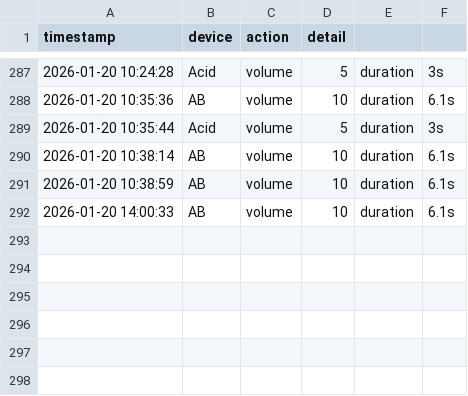
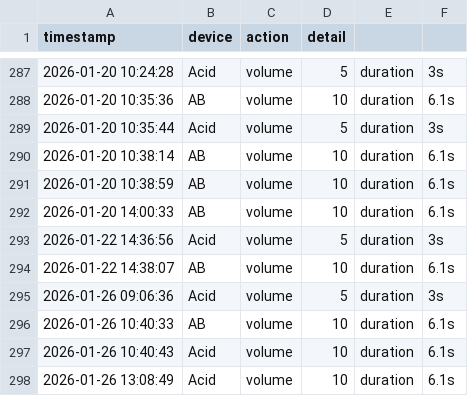
Before and after one commit to Br4ndonLee/cja, a CSV file: sensors/Dist_1_Solution_input_log.csv, drawn as a sheet; only a part is shown, gaps mark what is left out; the diff names each change by its address in the sheet, - before the commit and + after, or states it on an @@ line.

```diff
--- a/sensors/Dist_1_Solution_input_log.csv
+++ b/sensors/Dist_1_Solution_input_log.csv
+row 293: 2026-01-22 14:36:56 | Acid | volume | 5 | duration | 3s
+row 294: 2026-01-22 14:38:07 | AB | volume | 10 | duration | 6.1s
+row 295: 2026-01-26 09:06:36 | Acid | volume | 5 | duration | 3s
+row 296: 2026-01-26 10:40:33 | AB | volume | 10 | duration | 6.1s
+row 297: 2026-01-26 10:40:43 | Acid | volume | 10 | duration | 6.1s
+row 298: 2026-01-26 13:08:49 | Acid | volume | 10 | duration | 6.1s
```
Also changed, not shown: sensors/Dist_2_Solution_input_log.csv, 10 other files.
